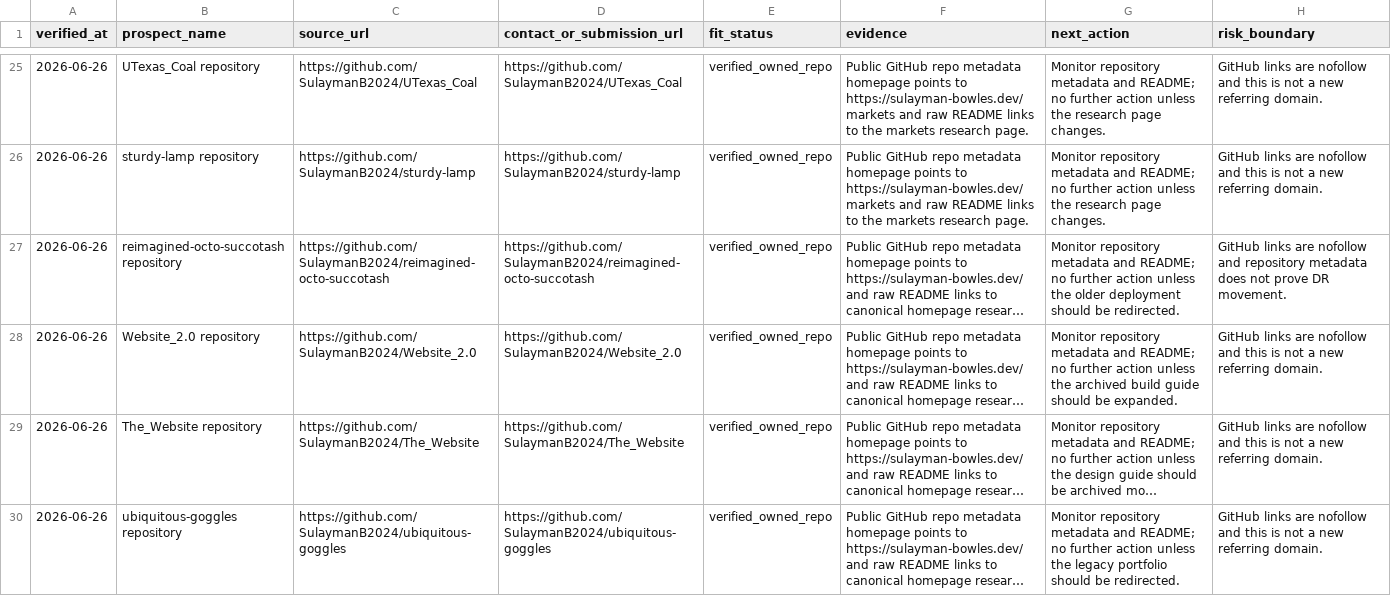
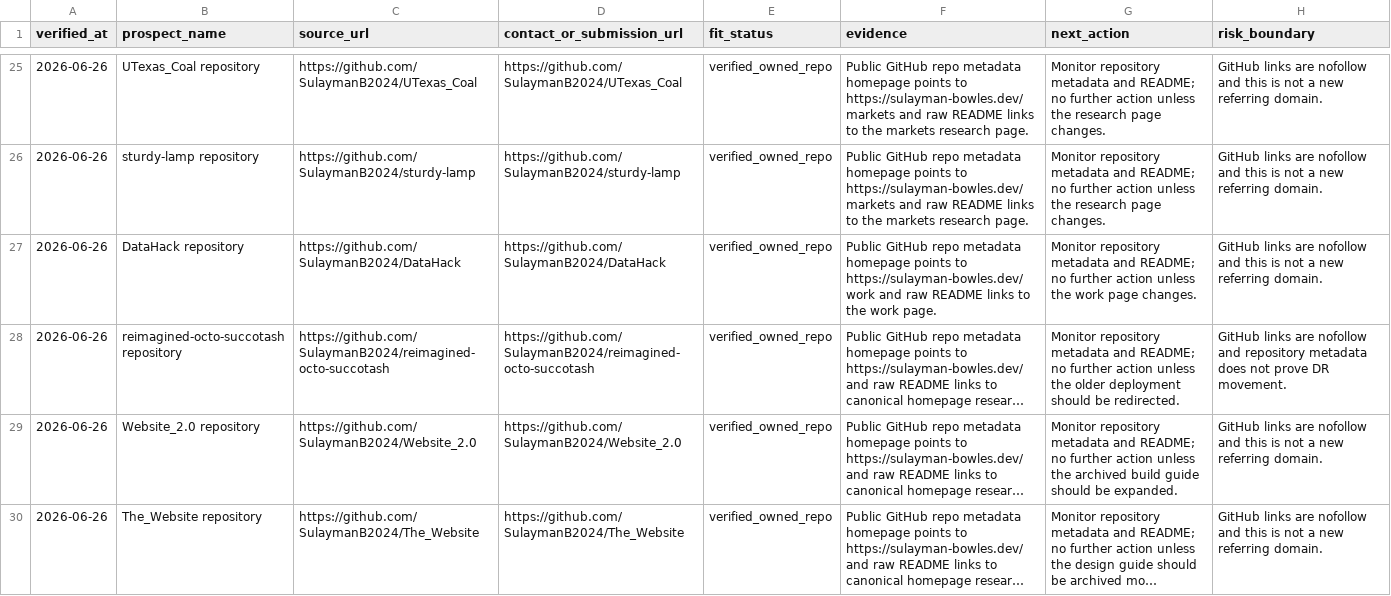
Before and after one commit to SulaymanB2024/Portfolio_Site, a CSV file: docs/link-building/live-prospect-evidence.csv, drawn as a sheet; only a part is shown, gaps mark what is left out; the shorter side is filled out with more unchanged rows; long unchanged cells end in …; the diff names each change by its address in the sheet, - before the commit and + after, or states it on an @@ line.

Commit message:
docs(linkbuilding): verify DataHack project link

```diff
--- a/docs/link-building/live-prospect-evidence.csv
+++ b/docs/link-building/live-prospect-evidence.csv
+row 27: 2026-06-26 | DataHack repository | https://github.com/SulaymanB2024/DataHack | https://github.com/SulaymanB2024/DataHack | verified_owned_repo | Public GitHub repo metadata homepage points to https://sulayman-bowles.dev/work and raw README links to the work page. | Monitor repository metadata and README; no further action unless the work page changes. | GitHub links are nofollow and this is not a new referring domain.
```
Also changed, not shown: docs/link-building/launch-queue.csv, docs/link-building/outreach-outcome-log.csv, 3 other files.
